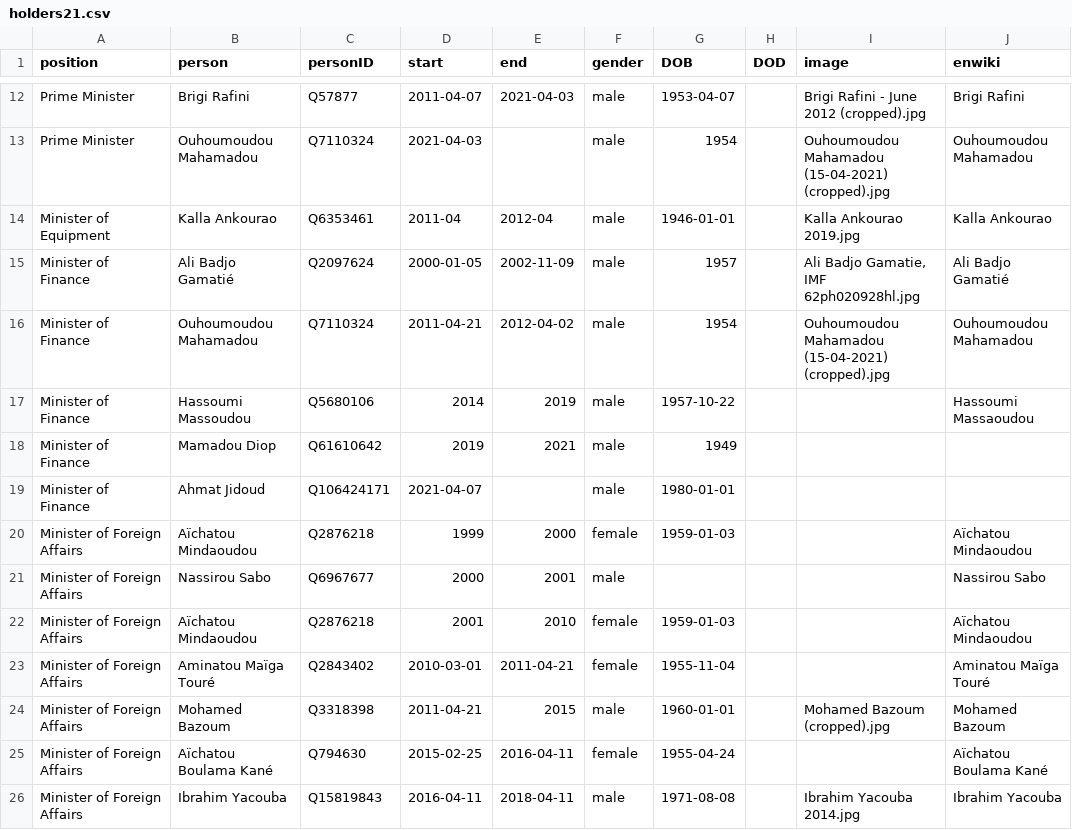
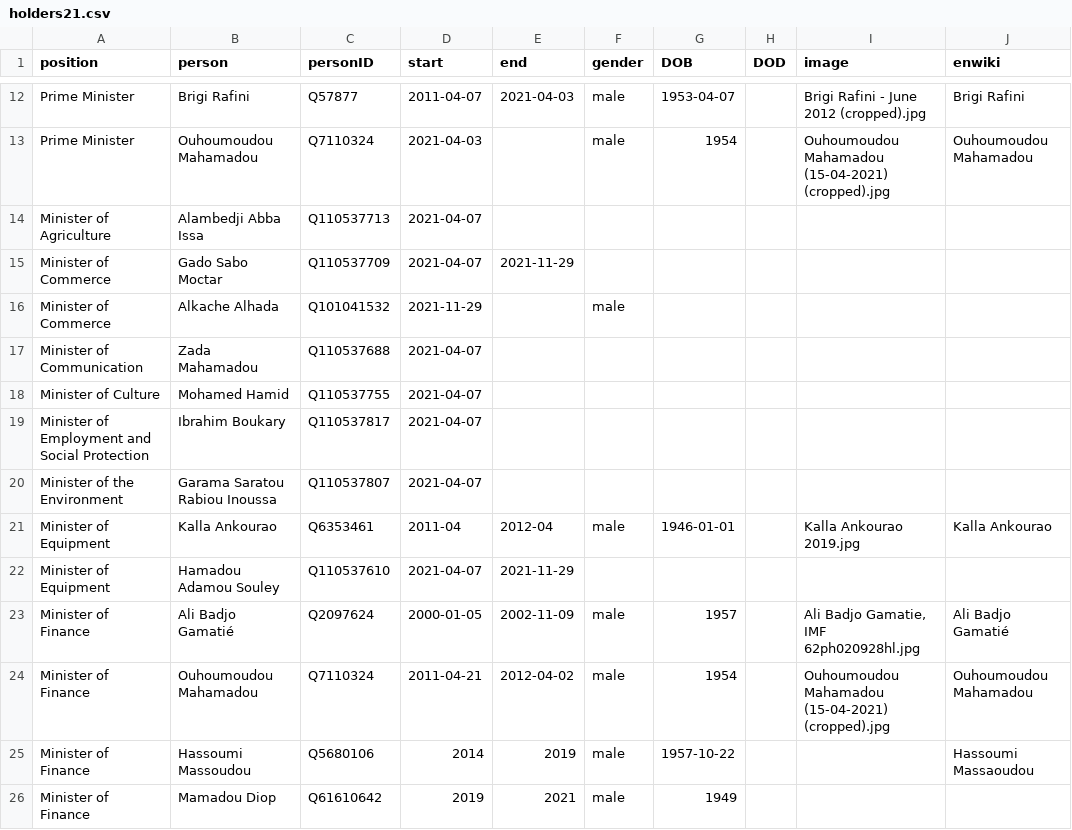
Before and after one commit to every-politician-scrapers/niger-ministers, a CSV file: html/holders21.csv, drawn as a sheet; only a part is shown, gaps mark what is left out; the shorter side is filled out with more unchanged rows; the diff covers the shown part only.

```diff
--- a/html/holders21.csv
+++ b/html/holders21.csv
@@ -13,3 +13,11 @@ Prime Minister,Brigi Rafini,Q57877,2011-04-07,2021-04-03,male,1953-04-07,,Brigi
 Prime Minister,Ouhoumoudou Mahamadou,Q7110324,2021-04-03,,male,1954,,Ouhoumoudou Mahamadou (15-04-2021) (cropped).jpg,Ouhoumoudou Mahamadou
+Minister of Agriculture,Alambedji Abba Issa,Q110537713,2021-04-07,,,,,,
+Minister of Commerce,Gado Sabo Moctar,Q110537709,2021-04-07,2021-11-29,,,,,
+Minister of Commerce,Alkache Alhada,Q101041532,2021-11-29,,male,,,,
+Minister of Communication,Zada Mahamadou,Q110537688,2021-04-07,,,,,,
+Minister of Culture,Mohamed Hamid,Q110537755,2021-04-07,,,,,,
+Minister of Employment and Social Protection,Ibrahim Boukary,Q110537817,2021-04-07,,,,,,
+Minister of the Environment,Garama Saratou Rabiou Inoussa,Q110537807,2021-04-07,,,,,,
 Minister of Equipment,Kalla Ankourao,Q6353461,2011-04,2012-04,male,1946-01-01,,Kalla Ankourao 2019.jpg,Kalla Ankourao
+Minister of Equipment,Hamadou Adamou Souley,Q110537610,2021-04-07,2021-11-29,,,,,
 Minister of Finance,Ali Badjo Gamatié,Q2097624,2000-01-05,2002-11-09,male,1957,,"Ali Badjo Gamatie, IMF 62ph020928hl.jpg",Ali Badjo Gamatié
```
Also changed, not shown: 29 added rows elsewhere in this file, html/current.csv, html/positions.csv, 1 other file.
